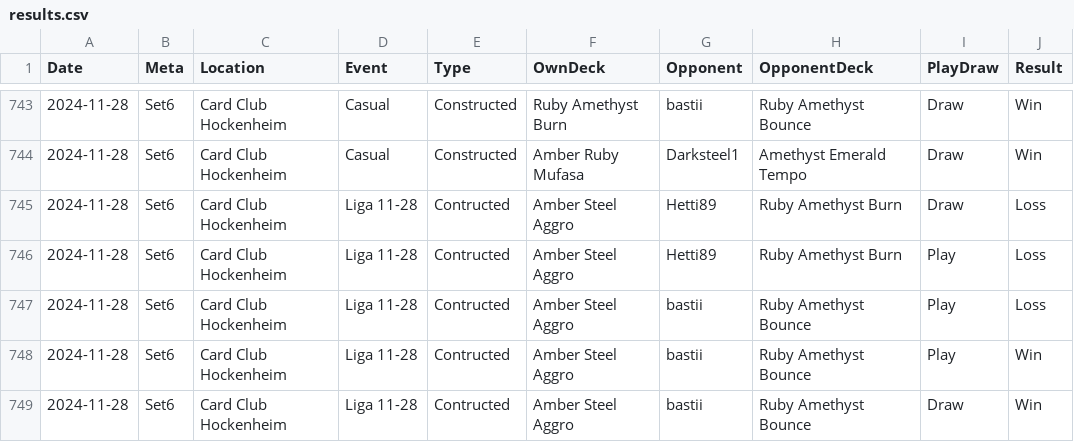
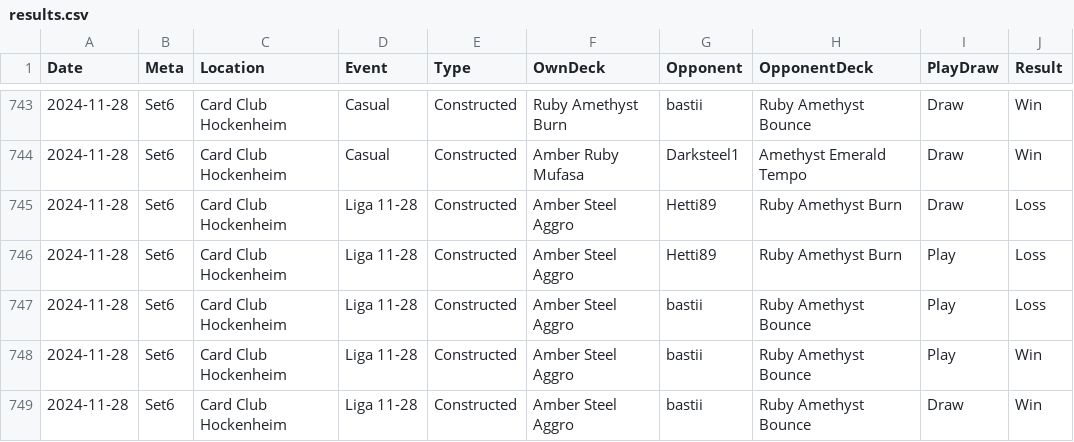
Before and after one commit to shinobi64/lorcana, a CSV file: results/results.csv, drawn as a sheet; only a part is shown, gaps mark what is left out; the diff names each change by its address in the sheet, - before the commit and + after, or states it on an @@ line.

Commit message:
data: 2024-11-28

```diff
--- a/results/results.csv
+++ b/results/results.csv
-E745:E749 (Type): Contructed
+E745:E749 (Type): Constructed
```
